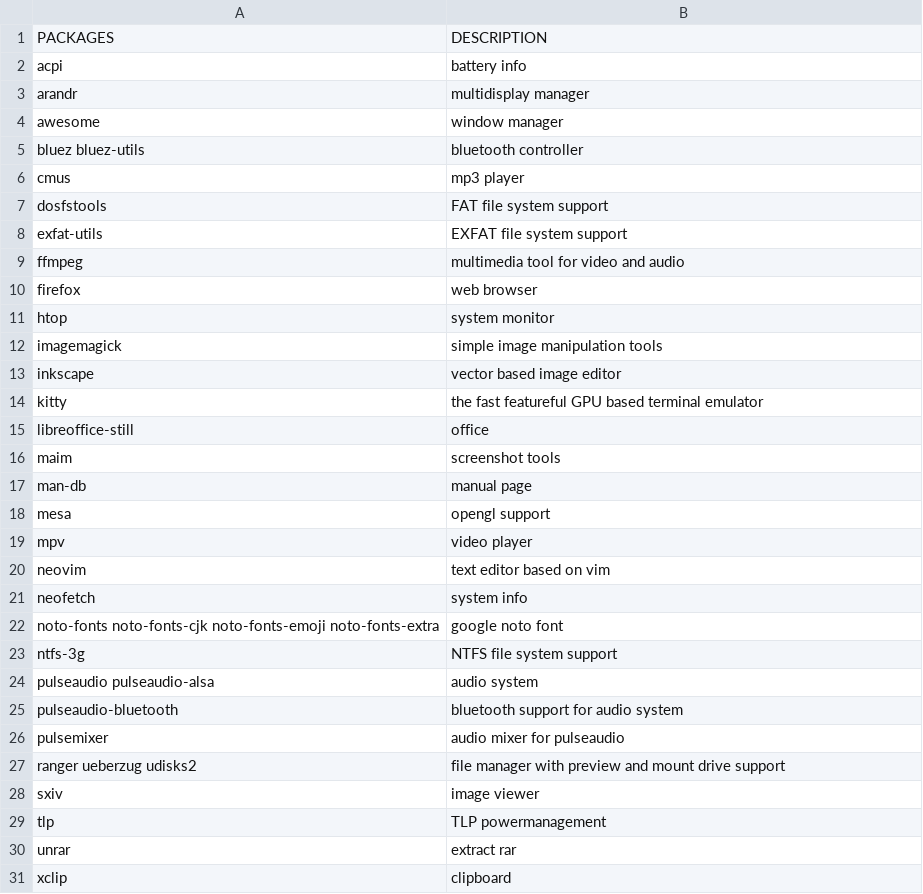
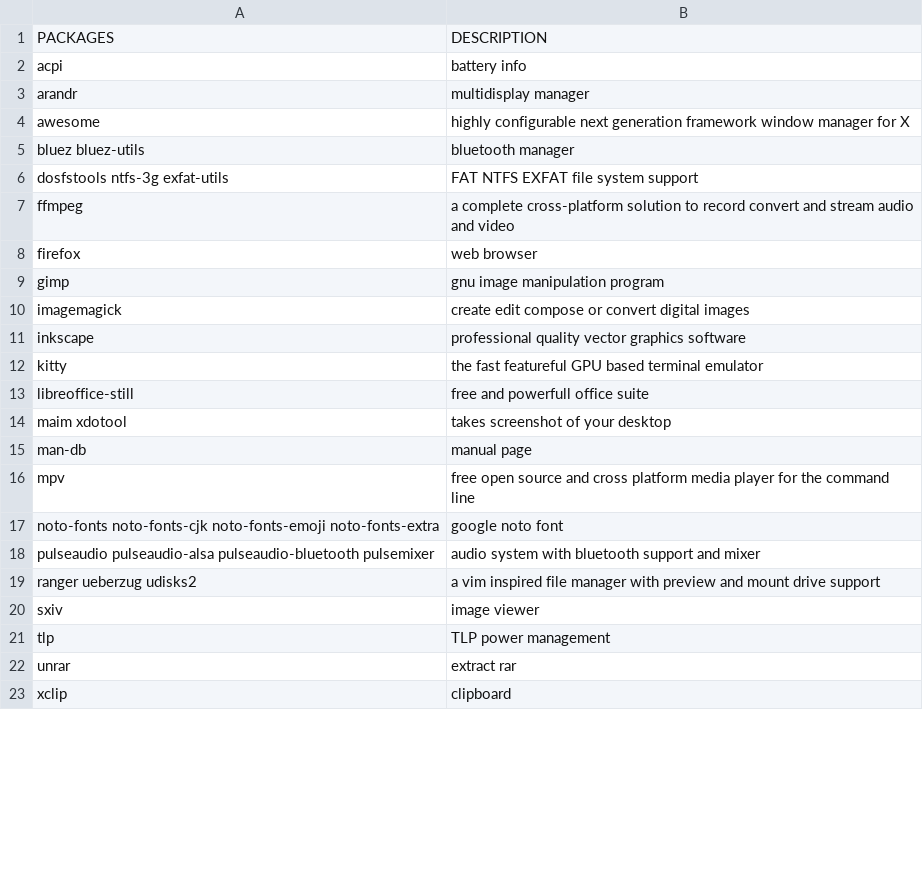
Before and after one commit to fhpraw/awsm, a CSV file: pack.csv, drawn as a sheet; only a part is shown; the diff covers the shown part only.

```diff
--- a/pack.csv
+++ b/pack.csv
@@ -3,28 +3,20 @@ acpi,battery info
 arandr,multidisplay manager
-awesome,window manager
-bluez bluez-utils,bluetooth controller
-cmus,mp3 player
-dosfstools,FAT file system support
-exfat-utils,EXFAT file system support
-ffmpeg,multimedia tool for video and audio
+awesome,highly configurable next generation framework window manager for X
+bluez bluez-utils,bluetooth manager
+dosfstools ntfs-3g exfat-utils,FAT NTFS EXFAT file system support
+ffmpeg,a complete cross-platform solution to record convert and stream audio and video
 firefox,web browser
-htop,system monitor
-imagemagick,simple image manipulation tools
-inkscape,vector based image editor
+gimp,gnu image manipulation program
+imagemagick,create edit compose or convert digital images
+inkscape,professional quality vector graphics software
 kitty,the fast featureful GPU based terminal emulator
-libreoffice-still,office
-maim,screenshot tools
+libreoffice-still,free and powerfull office suite
+maim xdotool,takes screenshot of your desktop
 man-db,manual page
-mesa,opengl support
-mpv,video player
-neovim,text editor based on vim
-neofetch,system info
+mpv,free open source and cross platform media player for the command line
 noto-fonts noto-fonts-cjk noto-fonts-emoji noto-fonts-extra,google noto font
-ntfs-3g,NTFS file system support
-pulseaudio pulseaudio-alsa,audio system
-pulseaudio-bluetooth,bluetooth support for audio system
-pulsemixer,audio mixer for pulseaudio
-ranger ueberzug udisks2,file manager with preview and mount drive support
+pulseaudio pulseaudio-alsa pulseaudio-bluetooth pulsemixer,audio system with bluetooth support and mixer
+ranger ueberzug udisks2,a vim inspired file manager with preview and mount drive support
 sxiv,image viewer
-tlp,TLP powermanagement
+tlp,TLP power management
 unrar,extract rar
```
Also changed, not shown: 2 added rows and 4 removed rows elsewhere in this file, 3 other files.
